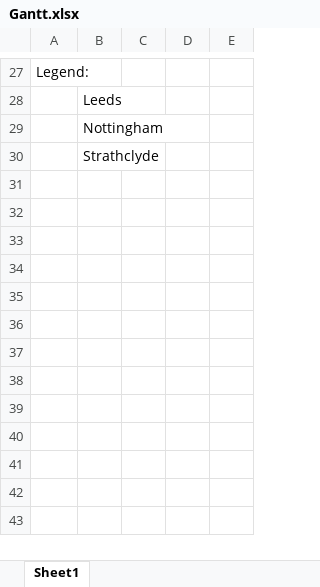
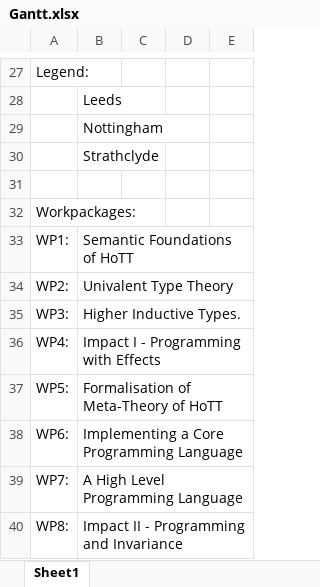
Before and after one commit to oxr/hdtt230712, an Excel workbook: Gantt.xlsx, sheet Sheet1, drawn as a sheet; only a part is shown, gaps mark what is left out; values as stored, in another font and other column widths than the file's, no borders; the diff covers the shown part only; the diff names each change by its address in the sheet, - before the commit and + after, or states it on an @@ line.

```diff
--- a/Gantt.xlsx (sheet Sheet1)
+++ b/Gantt.xlsx (sheet Sheet1)
+row 31: (empty)
+row 32: Workpackages:
+row 33: WP1: | Semantic Foundations of HoTT
+row 34: WP2: | Univalent Type Theory
+row 35: WP3: | Higher Inductive Types.
+row 36: WP4: | Impact I - Programming with Effects
+row 37: WP5: | Formalisation of Meta-Theory of HoTT
+row 38: WP6: | Implementing a Core Programming Language
+row 39: WP7: | A High Level Programming Language
+row 40: WP8: | Impact II - Programming and Invariance
```
Also changed, not shown: 1 added row, 1 removed row and 8 edited cells elsewhere in this sheet, 2 other files.
